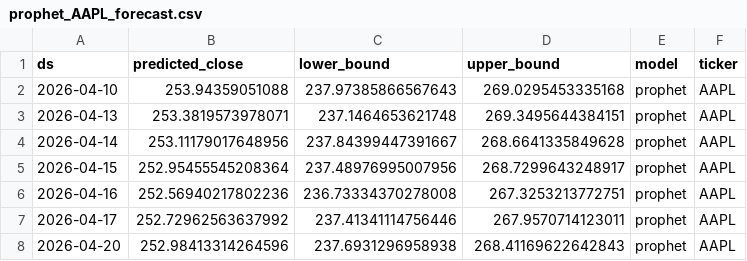
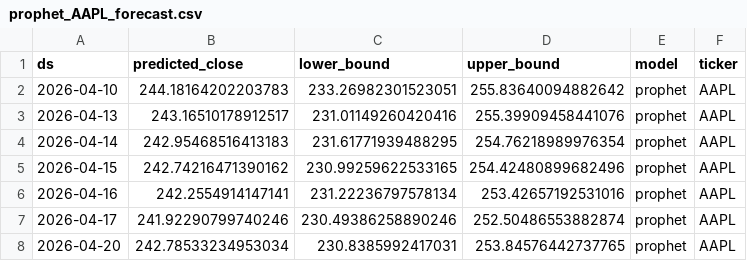
Before and after one commit to logn1602/QuantFlow, a CSV file: mlruns_artifacts/prophet_AAPL_forecast.csv, drawn as a sheet.

```diff
--- a/mlruns_artifacts/prophet_AAPL_forecast.csv
+++ b/mlruns_artifacts/prophet_AAPL_forecast.csv
@@ -1,8 +1,8 @@
 ds,predicted_close,lower_bound,upper_bound,model,ticker
-2026-04-10,253.94359051088,237.97385866567643,269.0295453335168,prophet,AAPL
-2026-04-13,253.3819573978071,237.1464653621748,269.3495644384151,prophet,AAPL
-2026-04-14,253.11179017648956,237.84399447391667,268.6641335849628,prophet,AAPL
-2026-04-15,252.95455545208364,237.48976995007956,268.7299643248917,prophet,AAPL
-2026-04-16,252.56940217802236,236.73334370278008,267.3253213772751,prophet,AAPL
-2026-04-17,252.72962563637992,237.41341114756446,267.9570714123011,prophet,AAPL
-2026-04-20,252.98413314264596,237.6931296958938,268.41169622642843,prophet,AAPL
+2026-04-10,244.18164202203783,233.26982301523051,255.83640094882642,prophet,AAPL
+2026-04-13,243.16510178912517,231.01149260420416,255.39909458441076,prophet,AAPL
+2026-04-14,242.95468516413183,231.61771939488295,254.76218989976354,prophet,AAPL
+2026-04-15,242.74216471390162,230.99259622533165,254.42480899682496,prophet,AAPL
+2026-04-16,242.2554914147141,231.22236797578134,253.42657192531016,prophet,AAPL
+2026-04-17,241.92290799740246,230.49386258890246,252.50486553882874,prophet,AAPL
+2026-04-20,242.78533234953034,230.8385992417031,253.84576442737765,prophet,AAPL
```
Also changed, not shown: mlruns_artifacts/arima_MSFT_forecast.csv, mlruns_artifacts/prophet_META_forecast.csv, 31 other files.
